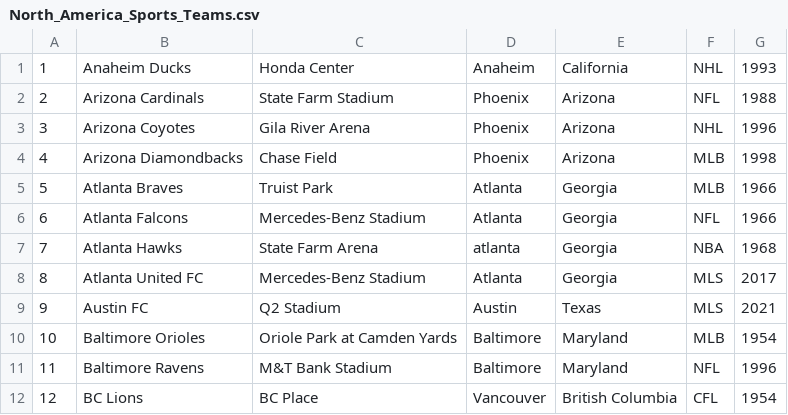
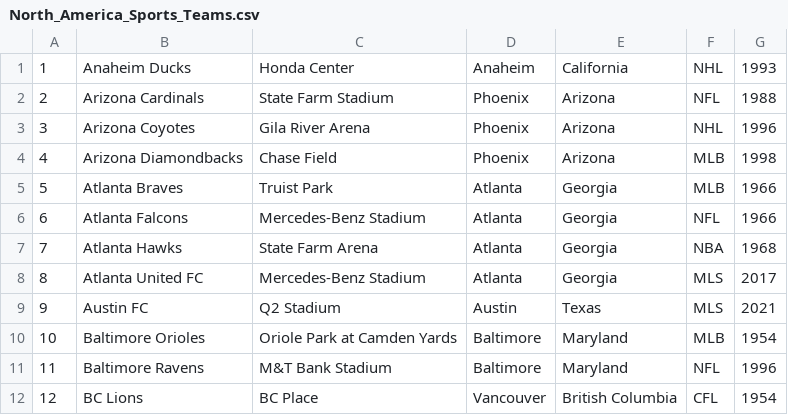
Before and after one commit to btniemi/CSC-352-Fall2021, a CSV file: Assignments/North_America_Sports_Teams.csv, drawn as a sheet; only a part is shown.

Commit message:
dict assignment
worked on assignment for dict thing and tried to make it work still have some to go before turning it in and starting on next assignment

```diff
--- a/Assignments/North_America_Sports_Teams.csv
+++ b/Assignments/North_America_Sports_Teams.csv
@@ -6,3 +6,3 @@
 6,Atlanta Falcons,Mercedes-Benz Stadium,Atlanta,Georgia,NFL,1966
-7,Atlanta Hawks,State Farm Arena,atlanta,Georgia,NBA,1968
+7,Atlanta Hawks,State Farm Arena,Atlanta,Georgia,NBA,1968
 8,Atlanta United FC,Mercedes-Benz Stadium,Atlanta,Georgia,MLS,2017
```
Also changed, not shown: 1 other file.
